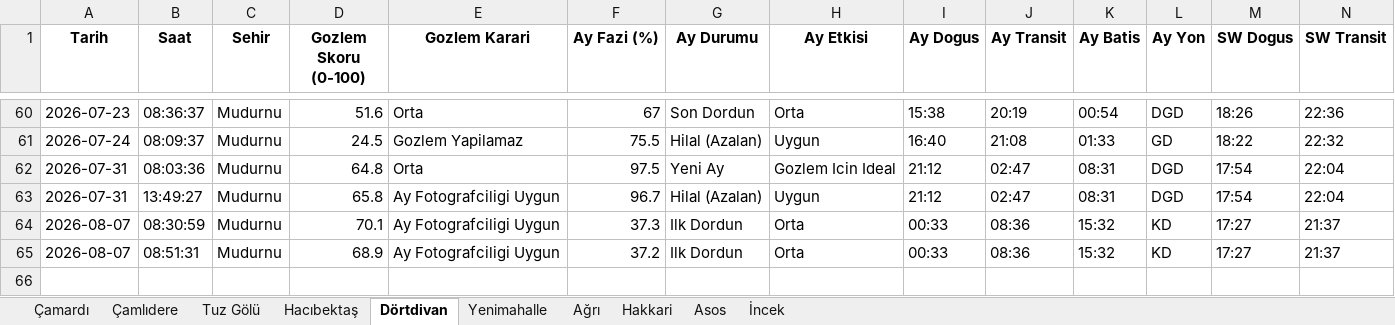
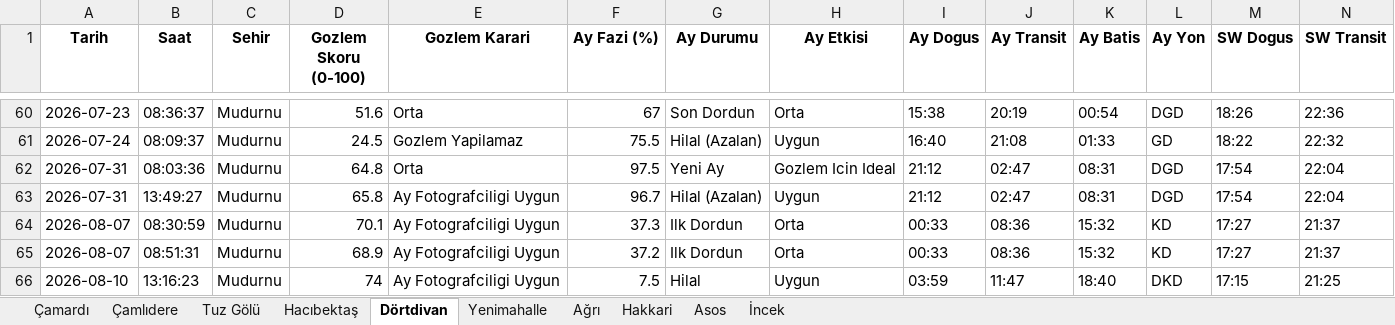
Before and after one commit to muhdogan-max/astro-gozlem, an Excel workbook: HavaTakip/astro_gozlem_verileri.xlsx, sheet Dörtdivan, drawn as a sheet; only a part is shown, gaps mark what is left out; values as stored, in another font and other column widths than the file's, no borders; rows hold the shown columns only; the diff names each change by its address in the sheet, - before the commit and + after, or states it on an @@ line.

```diff
--- a/HavaTakip/astro_gozlem_verileri.xlsx (sheet Dörtdivan)
+++ b/HavaTakip/astro_gozlem_verileri.xlsx (sheet Dörtdivan)
+row 66: 2026-08-10 | 13:16:23 | Mudurnu | 74 | Ay Fotografciligi Uygun | 7.5 | Hilal | Uygun | 03:59 | 11:47 | 18:40 | DKD | 17:15 | 21:25
```
Also changed, not shown: sheet Hakkari, sheet Asos, sheet Ağrı, sheet Hacıbektaş, sheet İncek, sheet Çamlıdere, 3 more sheets.
